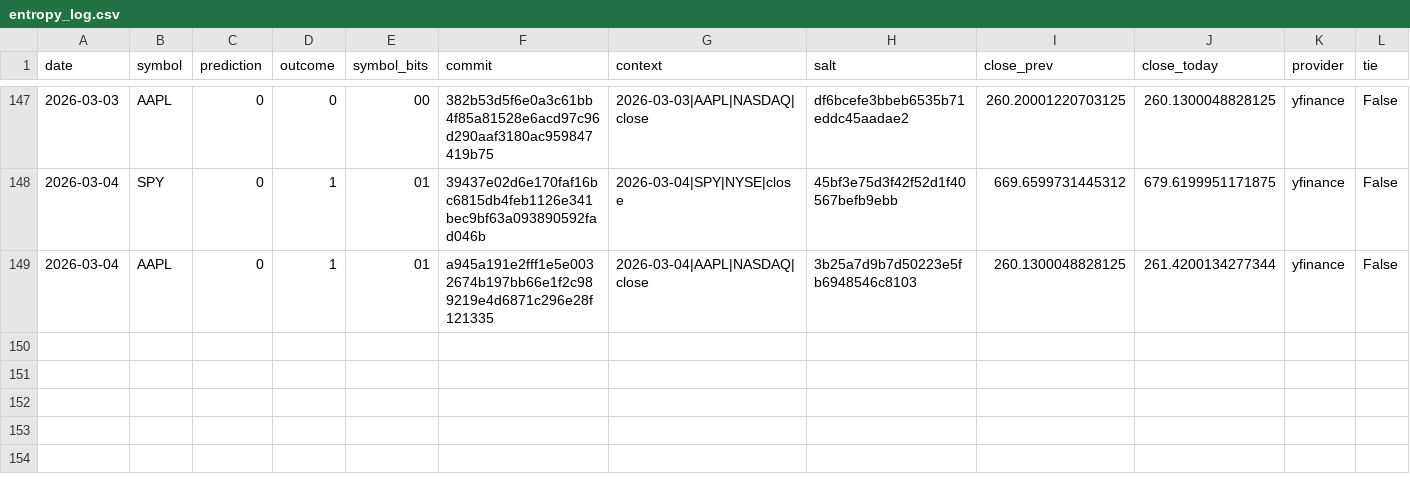
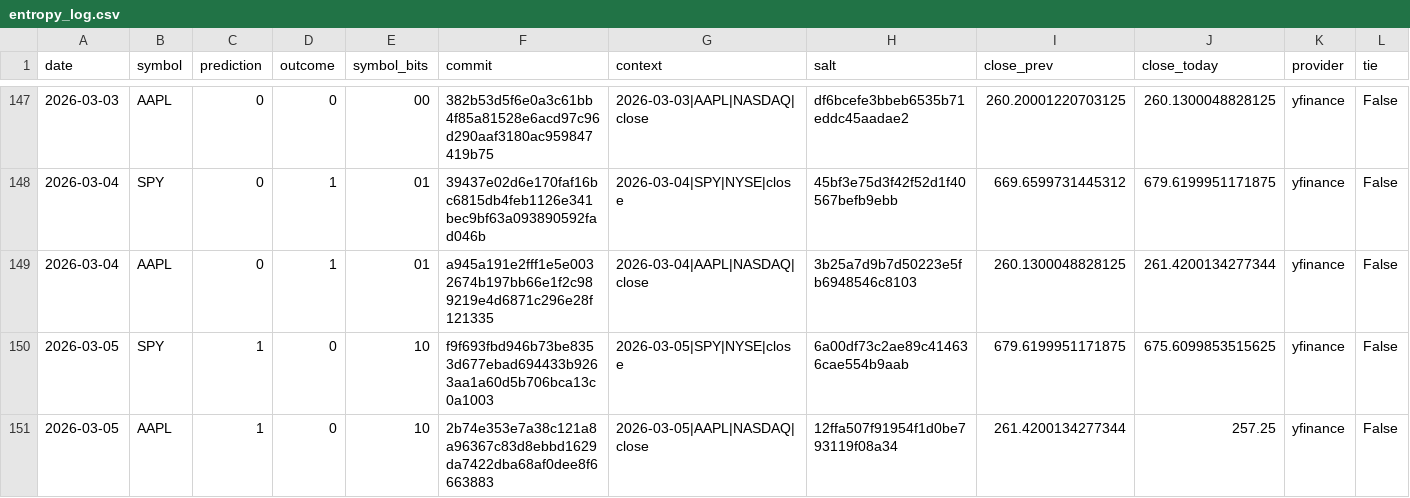
Before and after one commit to pqcnerd/rrpe-drbg, a CSV file: outputs/entropy_log.csv, drawn as a sheet; only a part is shown, gaps mark what is left out; rows hold the shown columns only; the diff names each change by its address in the sheet, - before the commit and + after, or states it on an @@ line.

```diff
--- a/outputs/entropy_log.csv
+++ b/outputs/entropy_log.csv
+row 150: 2026-03-05 | SPY | 1 | 0 | 10 | f9f693fbd946b73be8353d677ebad694433b9263aa1a60d5b706bca13c0a1003 | 2026-03-05|SPY|NYSE|close | 6a00df73c2ae89c414636cae554b9aab | 679.6199951171875 | 675.6099853515625 | yfinance | False
+row 151: 2026-03-05 | AAPL | 1 | 0 | 10 | 2b74e353e7a38c121a8a96367c83d8ebbd1629da7422dba68af0dee8f6663883 | 2026-03-05|AAPL|NASDAQ|close | 12ffa507f91954f1d0be793119f08a34 | 261.4200134277344 | 257.25 | yfinance | False
```
Also changed, not shown: 1 other file.
